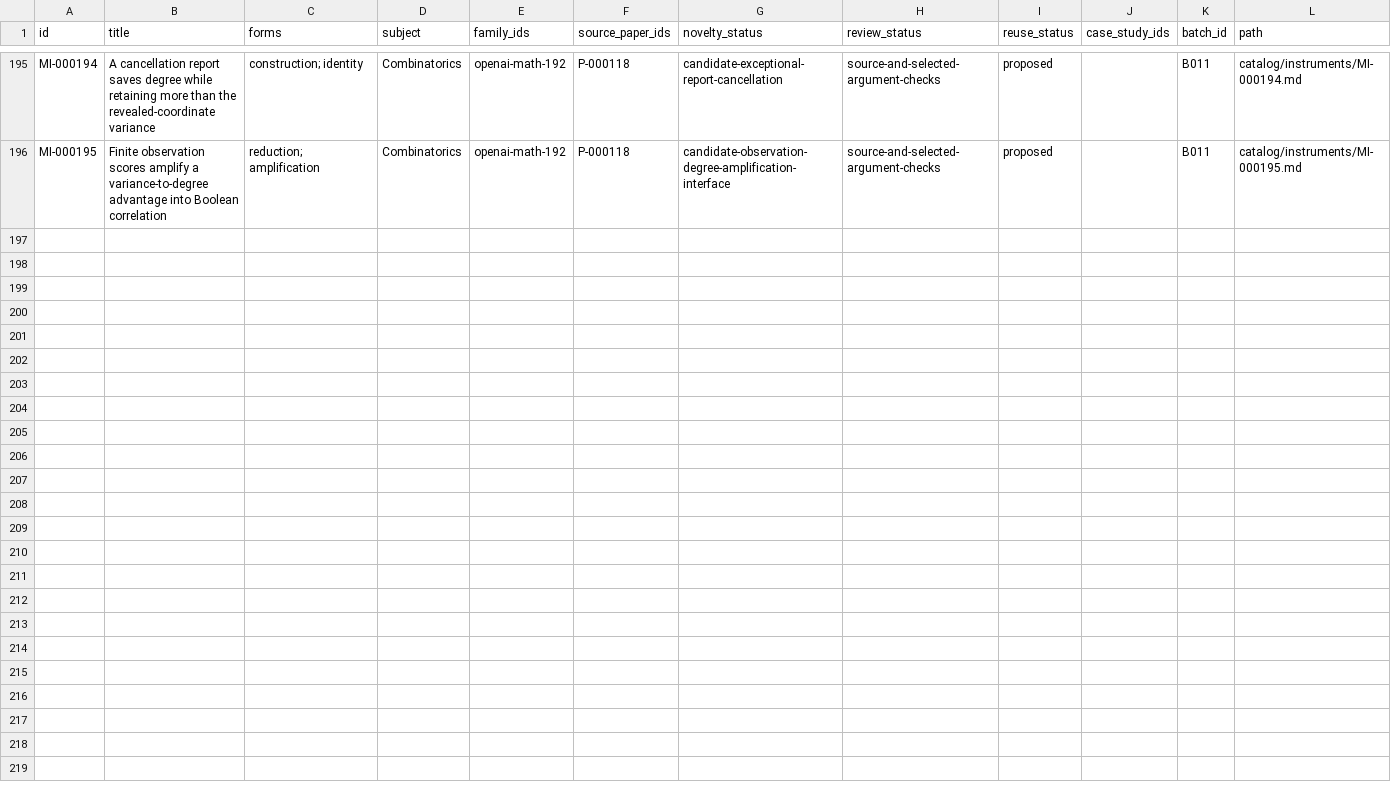
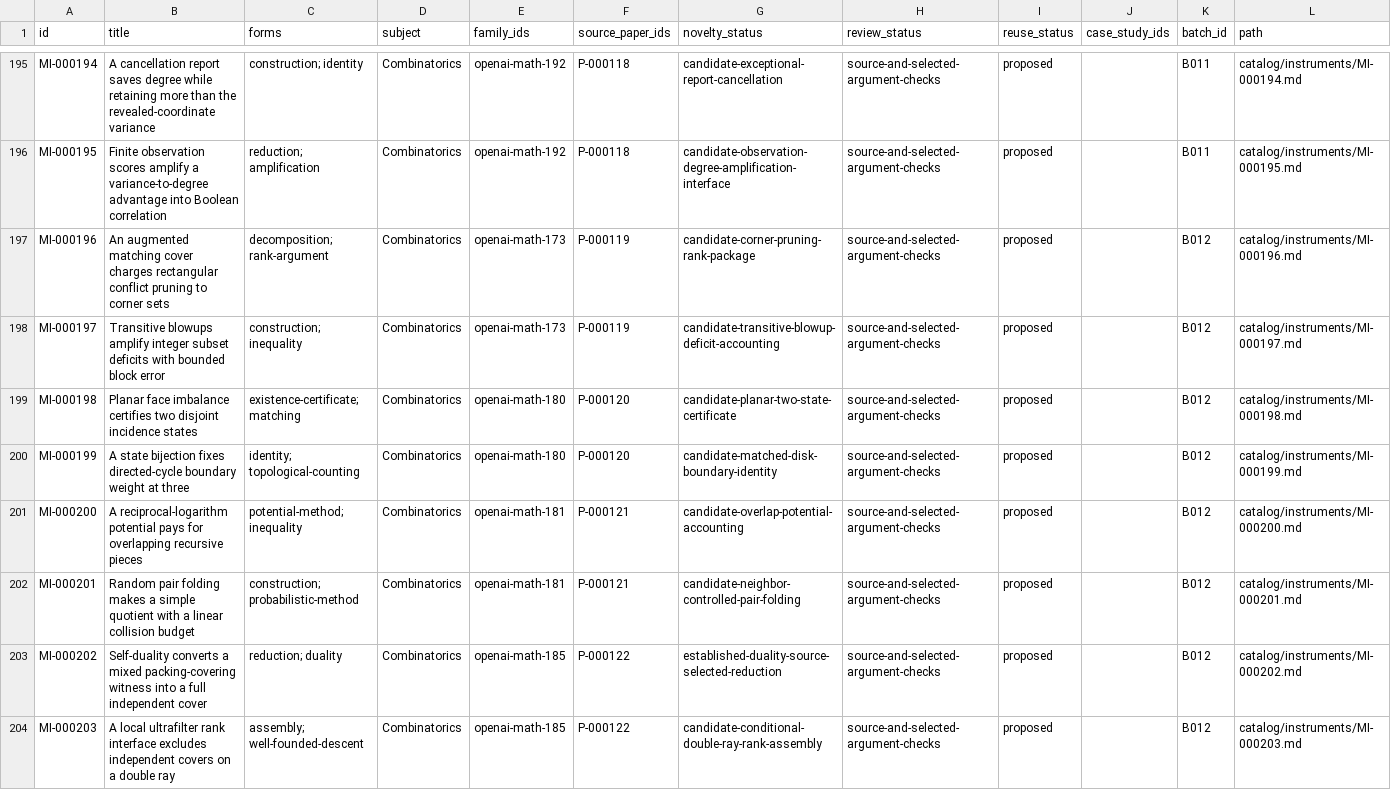
Before and after one commit to yxie2/math-instruments, a CSV file: exports/instruments.csv, drawn as a sheet; only a part is shown, gaps mark what is left out; the diff names each change by its address in the sheet, - before the commit and + after, or states it on an @@ line.

```diff
--- a/exports/instruments.csv
+++ b/exports/instruments.csv
+row 197: MI-000196 | An augmented matching cover charges rectangular conflict pruning to corner sets | decomposition; rank-argument | Combinatorics | openai-math-173 | P-000119 | candidate-corner-pruning-rank-package | source-and-selected-argument-checks | proposed |  | B012 | catalog/instruments/MI-000196.md
+row 198: MI-000197 | Transitive blowups amplify integer subset deficits with bounded block error | construction; inequality | Combinatorics | openai-math-173 | P-000119 | candidate-transitive-blowup-deficit-accounting | source-and-selected-argument-checks | proposed |  | B012 | catalog/instruments/MI-000197.md
+row 199: MI-000198 | Planar face imbalance certifies two disjoint incidence states | existence-certificate; matching | Combinatorics | openai-math-180 | P-000120 | candidate-planar-two-state-certificate | source-and-selected-argument-checks | proposed |  | B012 | catalog/instruments/MI-000198.md
+row 200: MI-000199 | A state bijection fixes directed-cycle boundary weight at three | identity; topological-counting | Combinatorics | openai-math-180 | P-000120 | candidate-matched-disk-boundary-identity | source-and-selected-argument-checks | proposed |  | B012 | catalog/instruments/MI-000199.md
+row 201: MI-000200 | A reciprocal-logarithm potential pays for overlapping recursive pieces | potential-method; inequality | Combinatorics | openai-math-181 | P-000121 | candidate-overlap-potential-accounting | source-and-selected-argument-checks | proposed |  | B012 | catalog/instruments/MI-000200.md
+row 202: MI-000201 | Random pair folding makes a simple quotient with a linear collision budget | construction; probabilistic-method | Combinatorics | openai-math-181 | P-000121 | candidate-neighbor-controlled-pair-folding | source-and-selected-argument-checks | proposed |  | B012 | catalog/instruments/MI-000201.md
+row 203: MI-000202 | Self-duality converts a mixed packing-covering witness into a full independent cover | reduction; duality | Combinatorics | openai-math-185 | P-000122 | established-duality-source-selected-reduction | source-and-selected-argument-checks | proposed |  | B012 | catalog/instruments/MI-000202.md
+row 204: MI-000203 | A local ultrafilter rank interface excludes independent covers on a double ray | assembly; well-founded-descent | Combinatorics | openai-math-185 | P-000122 | candidate-conditional-double-ray-rank-assembly | source-and-selected-argument-checks | proposed |  | B012 | catalog/instruments/MI-000203.md
```
Also changed, not shown: exports/families.csv, exports/papers.csv, 32 other files.
